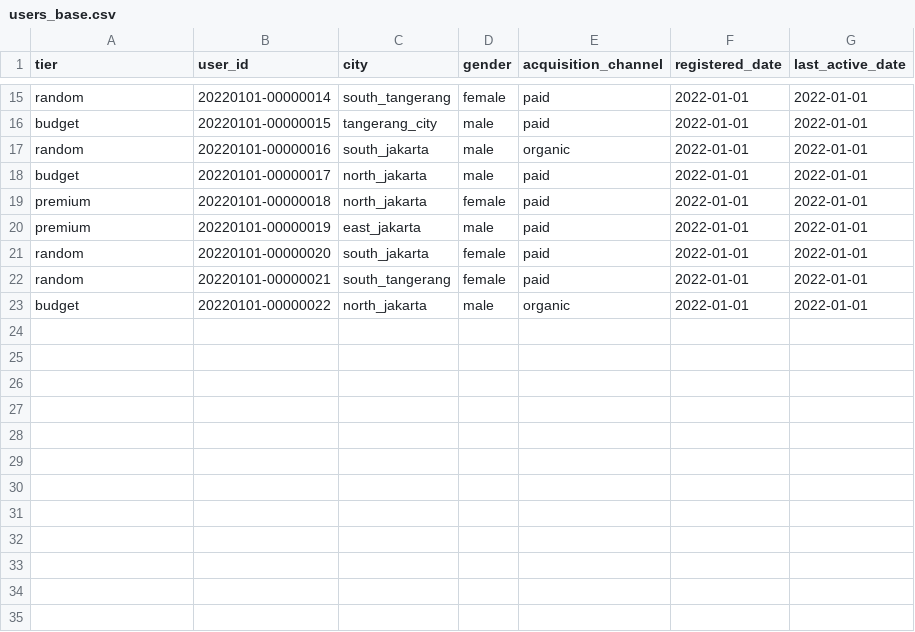
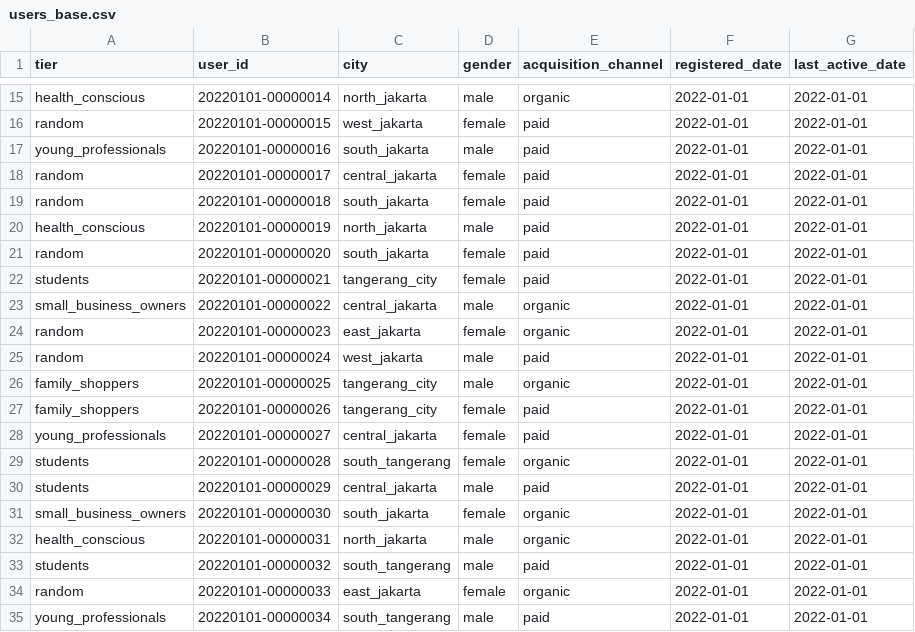
Before and after one commit to ibrasyad/creanu-labs, a CSV file: output/users_base.csv, drawn as a sheet; only a part is shown, gaps mark what is left out; the diff covers the shown part only; the diff names each change by its address in the sheet, - before the commit and + after, or states it on an @@ line.

```diff
--- a/output/users_base.csv
+++ b/output/users_base.csv
-A15 (tier): random
+A15 (tier): health_conscious
-C15 (city): south_tangerang
+C15 (city): north_jakarta
-D15 (gender): female
+D15 (gender): male
-E15 (acquisition_channel): paid
+E15 (acquisition_channel): organic
-A16 (tier): budget
+A16 (tier): random
-C16 (city): tangerang_city
+C16 (city): west_jakarta
-D16 (gender): male
+D16 (gender): female
-A17 (tier): random
+A17 (tier): young_professionals
-E17 (acquisition_channel): organic
+E17 (acquisition_channel): paid
-A18 (tier): budget
+A18 (tier): random
-C18 (city): north_jakarta
+C18 (city): central_jakarta
-D18 (gender): male
+D18 (gender): female
-A19 (tier): premium
+A19 (tier): random
-C19 (city): north_jakarta
+C19 (city): south_jakarta
-A20 (tier): premium
+A20 (tier): health_conscious
-C20 (city): east_jakarta
+C20 (city): north_jakarta
-A22 (tier): random
+A22 (tier): students
-C22 (city): south_tangerang
+C22 (city): tangerang_city
-A23 (tier): budget
+A23 (tier): small_business_owners
-C23 (city): north_jakarta
+C23 (city): central_jakarta
+row 24: random | 20220101-00000023 | east_jakarta | female | organic | 2022-01-01 | 2022-01-01
+row 25: random | 20220101-00000024 | west_jakarta | male | paid | 2022-01-01 | 2022-01-01
+row 26: family_shoppers | 20220101-00000025 | tangerang_city | male | organic | 2022-01-01 | 2022-01-01
+row 27: family_shoppers | 20220101-00000026 | tangerang_city | female | paid | 2022-01-01 | 2022-01-01
+row 28: young_professionals | 20220101-00000027 | central_jakarta | female | paid | 2022-01-01 | 2022-01-01
+row 29: students | 20220101-00000028 | south_tangerang | female | organic | 2022-01-01 | 2022-01-01
+row 30: students | 20220101-00000029 | central_jakarta | male | paid | 2022-01-01 | 2022-01-01
+row 31: small_business_owners | 20220101-00000030 | south_jakarta | female | organic | 2022-01-01 | 2022-01-01
+row 32: health_conscious | 20220101-00000031 | north_jakarta | male | organic | 2022-01-01 | 2022-01-01
+row 33: students | 20220101-00000032 | south_tangerang | male | paid | 2022-01-01 | 2022-01-01
+row 34: random | 20220101-00000033 | east_jakarta | female | organic | 2022-01-01 | 2022-01-01
+row 35: young_professionals | 20220101-00000034 | south_tangerang | male | paid | 2022-01-01 | 2022-01-01
```
Also changed, not shown: 8 added rows and 36 edited cells elsewhere in this file, output/users_new.csv, 14 other files.
